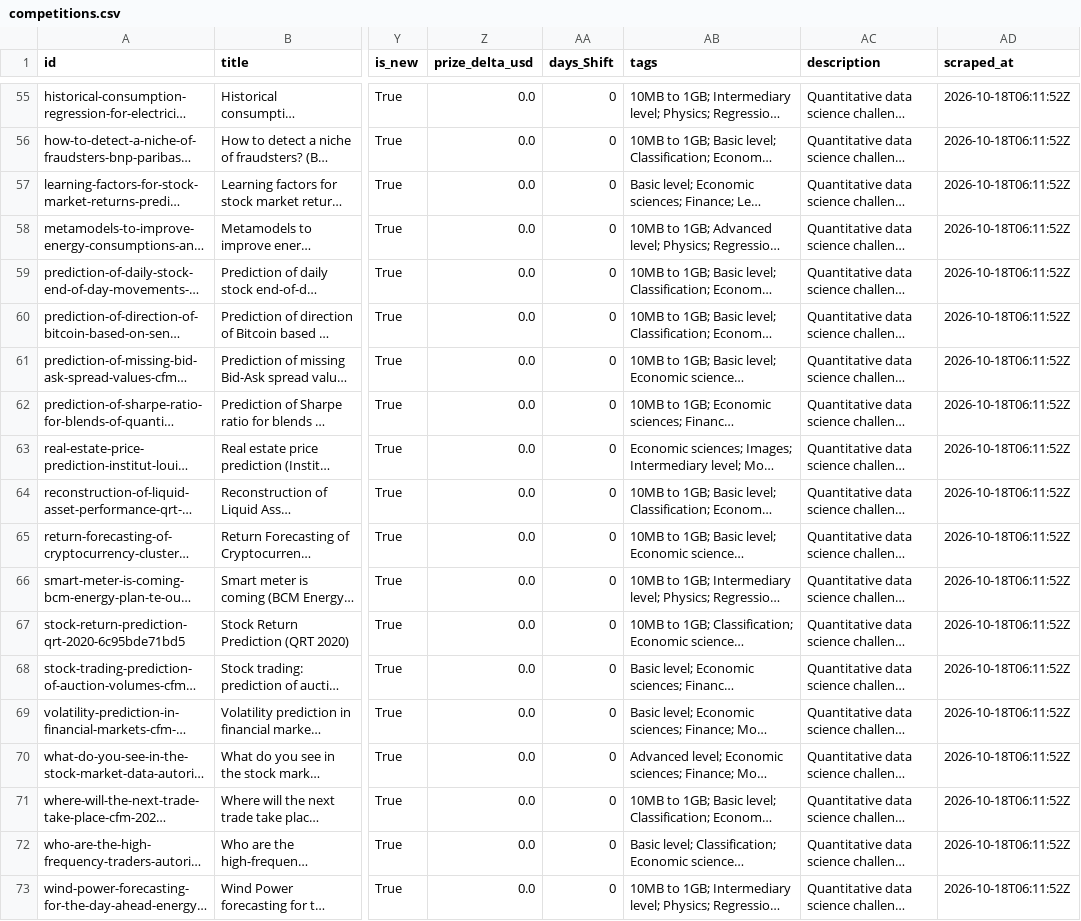
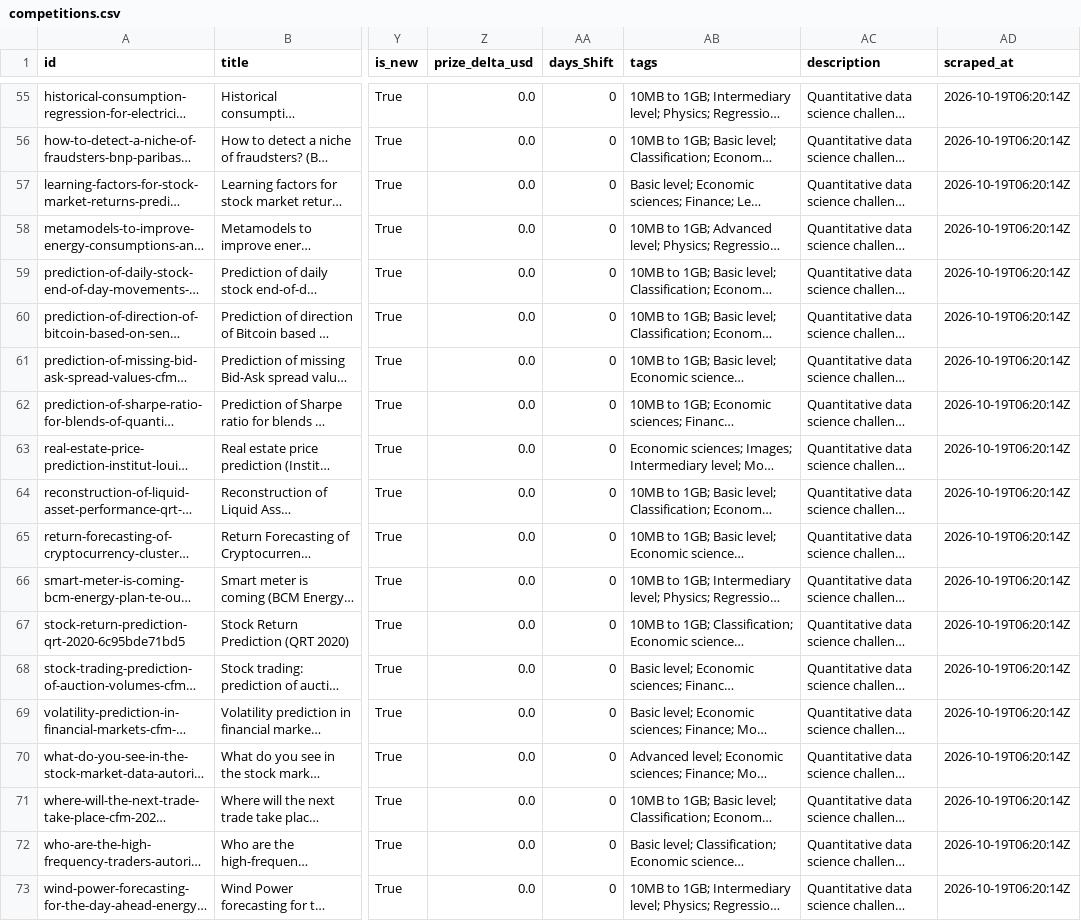
Before and after one commit to OogwaySeinse/ActiveQuantCompetitions, a CSV file: data/competitions.csv, drawn as a sheet; only a part is shown, gaps mark what is left out; long unchanged cells end in …; the diff covers the shown part only; the diff names each change by its address in the sheet, - before the commit and + after, or states it on an @@ line.

```diff
--- a/data/competitions.csv
+++ b/data/competitions.csv
-AD55:AD73 (scraped_at): 2026-10-18T06:11:52Z
+AD55:AD73 (scraped_at): 2026-10-19T06:20:14Z
```
Also changed, not shown: 87 edited cells elsewhere in this file, 14 other files.
